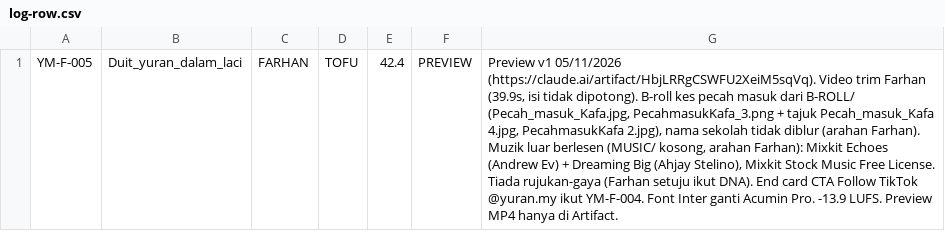
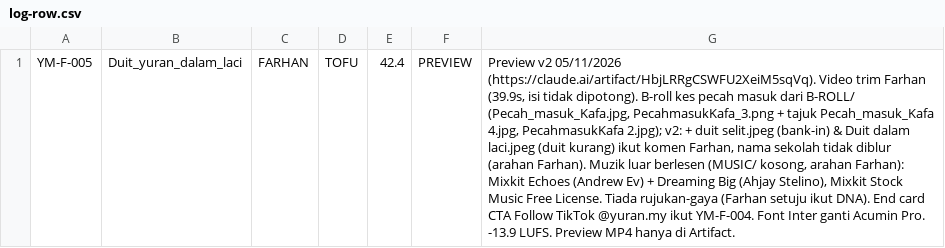
Before and after one commit to idfikstudio-cyber/asterid001, a CSV file: edit/ym-f-005/log-row.csv, drawn as a sheet; the diff names each change by its address in the sheet, - before the commit and + after, or states it on an @@ line.

```diff
--- a/edit/ym-f-005/log-row.csv
+++ b/edit/ym-f-005/log-row.csv
-G1: Preview v1 05/11/2026 (https://claude.ai/artifact/HbjLRRgCSWFU2XeiM5sqVq). Video trim Farhan (39.9s, isi tidak dipotong). B-roll kes pecah masuk dari B-ROLL/ (Pecah_masuk_Kafa.jpg, PecahmasukKafa_3.png + tajuk Pecah_masuk_Kafa 4.jpg, PecahmasukKafa 2.jpg), nama sekolah…
+G1: Preview v2 05/11/2026 (https://claude.ai/artifact/HbjLRRgCSWFU2XeiM5sqVq). Video trim Farhan (39.9s, isi tidak dipotong). B-roll kes pecah masuk dari B-ROLL/ (Pecah_masuk_Kafa.jpg, PecahmasukKafa_3.png + tajuk Pecah_masuk_Kafa 4.jpg, PecahmasukKafa 2.jpg); v2: + duit selit.jpeg (bank-in) & Duit dalam laci.jpeg (duit kurang) ikut komen Farhan, nama sekolah…
```
Also changed, not shown: 6 other files.
